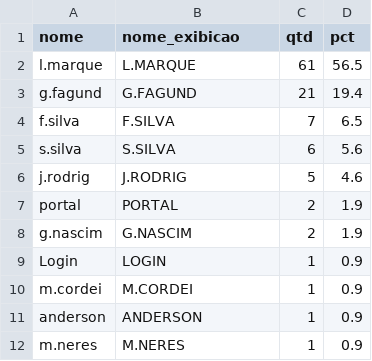
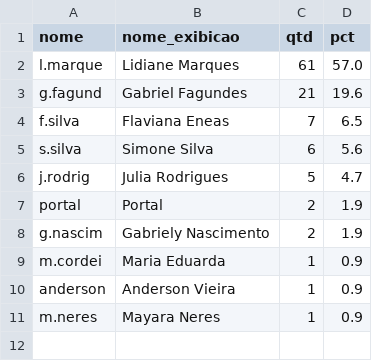
Before and after one commit to binhotransportes15/coletas-ace, a CSV file: dashboard/data/emissao/expedidores_455.csv, drawn as a sheet.

```diff
--- a/dashboard/data/emissao/expedidores_455.csv
+++ b/dashboard/data/emissao/expedidores_455.csv
@@ -1,12 +1,11 @@
 nome,nome_exibicao,qtd,pct
-l.marque,L.MARQUE,61,56.5
-g.fagund,G.FAGUND,21,19.4
-f.silva,F.SILVA,7,6.5
-s.silva,S.SILVA,6,5.6
-j.rodrig,J.RODRIG,5,4.6
-portal,PORTAL,2,1.9
-g.nascim,G.NASCIM,2,1.9
-Login,LOGIN,1,0.9
-m.cordei,M.CORDEI,1,0.9
-anderson,ANDERSON,1,0.9
-m.neres,M.NERES,1,0.9
+l.marque,Lidiane Marques,61,57.0
+g.fagund,Gabriel Fagundes,21,19.6
+f.silva,Flaviana Eneas,7,6.5
+s.silva,Simone Silva,6,5.6
+j.rodrig,Julia Rodrigues,5,4.7
+portal,Portal,2,1.9
+g.nascim,Gabriely Nascimento,2,1.9
+m.cordei,Maria Eduarda,1,0.9
+anderson,Anderson Vieira,1,0.9
+m.neres,Mayara Neres,1,0.9
```
Also changed, not shown: dashboard/data/agendamentos_225.csv, dashboard/data/coletas.csv, 14 other files.
